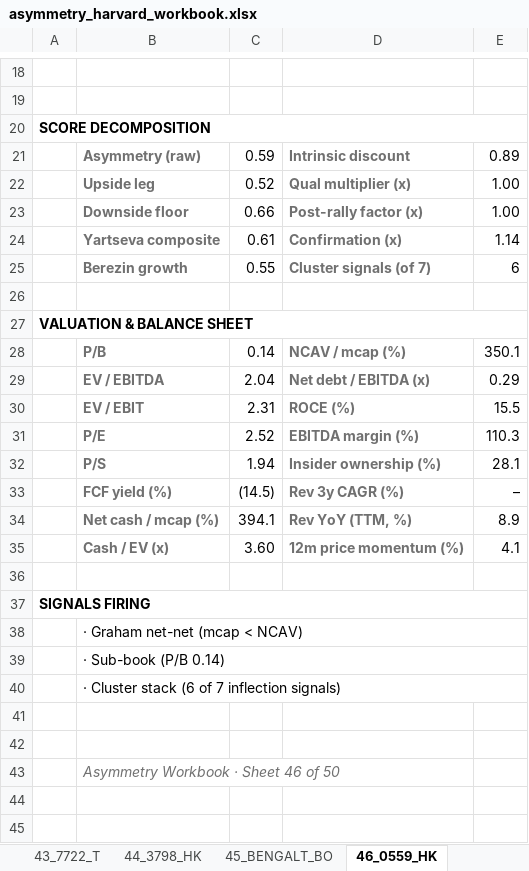
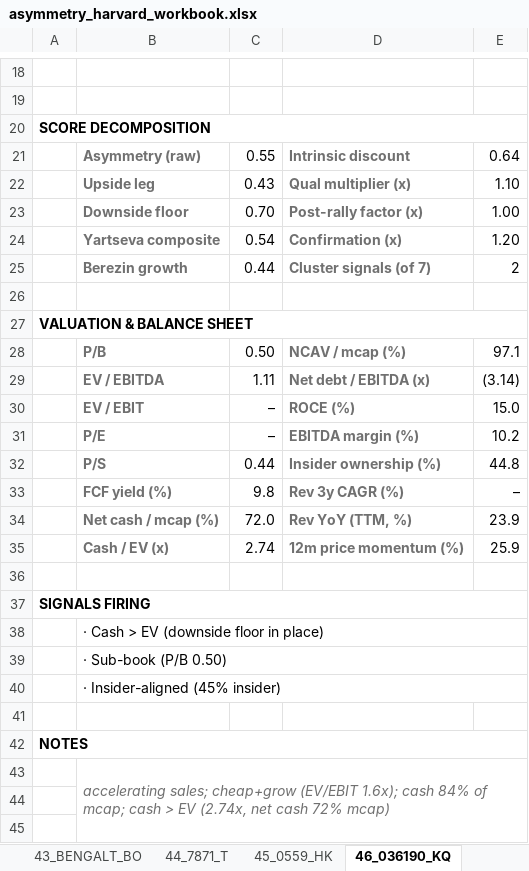
Before and after one commit to jupitersstring/cyclepapa, an Excel workbook: asymmetry_harvard_workbook.xlsx, sheet 46_036190_KQ, drawn as a sheet; only a part is shown, gaps mark what is left out; the shorter side is filled out with more unchanged rows; values as stored, in another font and other column widths than the file's, no borders; the diff covers the shown part only; the diff names each change by its address in the sheet, - before the commit and + after, or states it on an @@ line.

```diff
--- a/asymmetry_harvard_workbook.xlsx (sheet 46_036190_KQ)
+++ b/asymmetry_harvard_workbook.xlsx (sheet 46_036190_KQ)
-sheet tab: 43_7722_T
+sheet tab: 43_BENGALT_BO
-sheet tab: 44_3798_HK
+sheet tab: 44_7871_T
-sheet tab: 45_BENGALT_BO
+sheet tab: 45_0559_HK
-sheet tab: 46_0559_HK
+sheet tab: 46_036190_KQ
-C21: 0.59
+C21: 0.55
-E21: 0.89
+E21: 0.64
-C22: 0.52
+C22: 0.43
-E22: 1.00
+E22: 1.10
-C23: 0.66
+C23: 0.70
-C24: 0.61
+C24: 0.54
-E24: 1.14
+E24: 1.20
-C25: 0.55
+C25: 0.44
-E25: 6
+E25: 2
-C28: 0.14
+C28: 0.50
-E28: 350.1
+E28: 97.1
-C29: 2.04
+C29: 1.11
-E29: 0.29
+E29: (3.14)
-C30: 2.31
+C30: –
-E30: 15.5
+E30: 15.0
-C31: 2.52
+C31: –
-E31: 110.3
+E31: 10.2
-C32: 1.94
+C32: 0.44
-E32: 28.1
+E32: 44.8
-C33: (14.5)
+C33: 9.8
-C34: 394.1
+C34: 72.0
-E34: 8.9
+E34: 23.9
-C35: 3.60
+C35: 2.74
-E35: 4.1
+E35: 25.9
-B38: · Graham net-net (mcap < NCAV)
+B38: · Cash > EV (downside floor in place)
-B39: · Sub-book (P/B 0.14)
+B39: · Sub-book (P/B 0.50)
-B40: · Cluster stack (6 of 7 inflection signals)
+B40: · Insider-aligned (45% insider)
+row 41: (empty)
+row 42: NOTES
+row 43:  | accelerating sales; cheap+grow (EV/EBIT 1.6x); cash 84% of mcap; cash > EV (2.74x, net cash 72% mcap)
+row 44: (empty)
+row 45: (empty)
```
Also changed, not shown: 1 added row, 9 edited cells and cell formats elsewhere in this sheet, sheet Index, sheet 45_0559_HK, sheet 32_120240_KQ, sheet 30_MDX_BK, sheet 39_4301_T, sheet 48_1V5_F, 21 more sheets, other sheet tabs, asymmetry_nms_book.xlsx, otc_archetype_book.xlsx, 13 other files.
